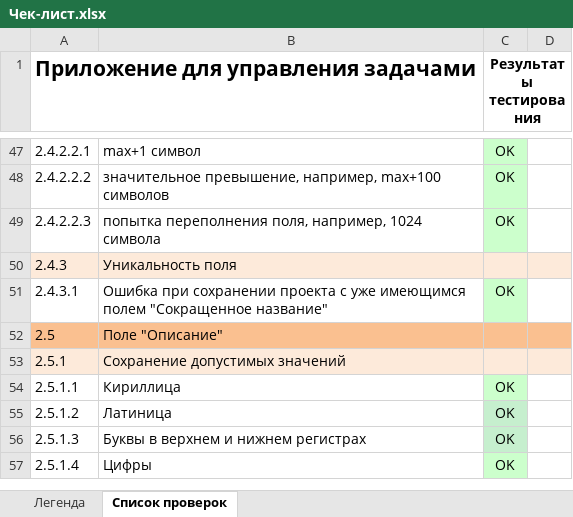
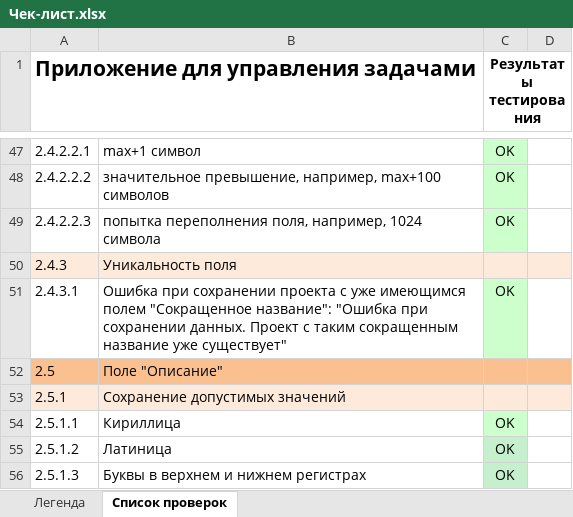
Before and after one commit to alisa98/SOFTWARE-TESTING, an Excel workbook: labwork4/Чек-лист.xlsx, sheet Список проверок, drawn as a sheet; only a part is shown, gaps mark what is left out; the shorter side is filled out with more unchanged rows; values as stored, in another font and other column widths than the file's, no borders; the diff covers the shown part only; the diff names each change by its address in the sheet, - before the commit and + after, or states it on an @@ line.

```diff
--- a/labwork4/Чек-лист.xlsx (sheet Список проверок)
+++ b/labwork4/Чек-лист.xlsx (sheet Список проверок)
-B51: …полем "Сокращенное название"
+B51: …полем "Сокращенное название": "Ошибка при сохранении данных. Проект с таким сокращенным название уже существует"
```
Also changed, not shown: 9 edited cells and cell formats elsewhere in this sheet.
